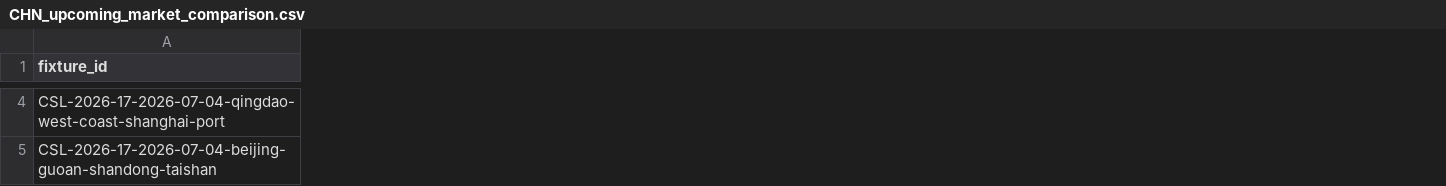
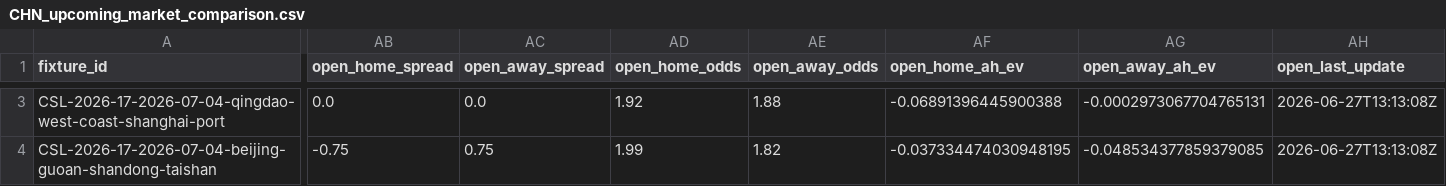
Before and after one commit to jiajun-builds/cslmonitor, a CSV file: data/output_data/CHN_upcoming_market_comparison.csv, drawn as a sheet; only a part is shown, gaps mark what is left out; addresses are those after the commit; the diff covers the shown part only; the diff names each change by its address in the sheet, - before the commit and + after, or states it on an @@ line.

```diff
--- a/data/output_data/CHN_upcoming_market_comparison.csv
+++ b/data/output_data/CHN_upcoming_market_comparison.csv
+column AB (open_home_spread), rows 3-4: 0.0 | -0.75
+column AC (open_away_spread), rows 3-4: 0.0 | 0.75
+column AD (open_home_odds), rows 3-4: 1.92 | 1.99
+column AE (open_away_odds), rows 3-4: 1.88 | 1.82
+column AF (open_home_ah_ev), rows 3-4: -0.06891396445900388 | -0.037334474030948195
+column AG (open_away_ah_ev), rows 3-4: -0.0002973067704765131 | -0.048534377859379085
+column AH (open_last_update), rows 3-4: 2026-06-27T13:13:08Z | 2026-06-27T13:13:08Z
```
Also changed, not shown: 1 removed row and 94 edited cells elsewhere in this file, data/dashboard/csv/dashboard_meta.csv, data/dashboard/csv/upcoming_market_comparison.csv, 16 other files.
